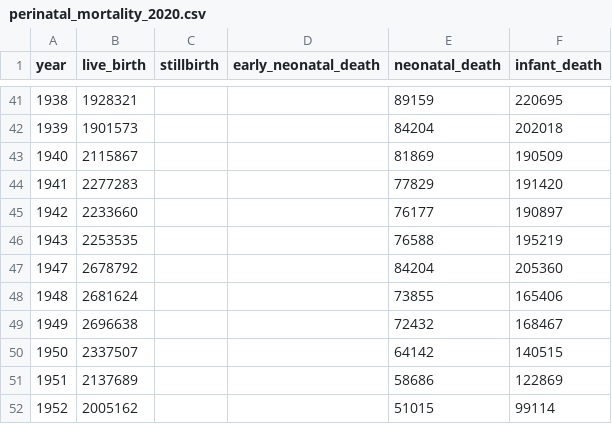
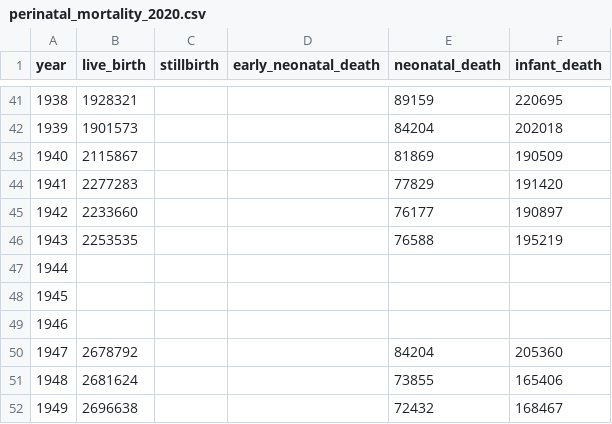
Before and after one commit to KotaYoneda/data, a CSV file: perinatal_mortality_2020.csv, drawn as a sheet; only a part is shown, gaps mark what is left out; the shorter side is filled out with more unchanged rows.

Commit message:
Update perinatal_mortality_2020.csv

```diff
--- a/perinatal_mortality_2020.csv
+++ b/perinatal_mortality_2020.csv
@@ -46,2 +46,5 @@ year,live_birth,stillbirth,early_neonatal_death,neonatal_death,infant_death
 1943,2253535,,,76588,195219
+1944,,,,,
+1945,,,,,
+1946,,,,,
 1947,2678792,,,84204,205360
```
